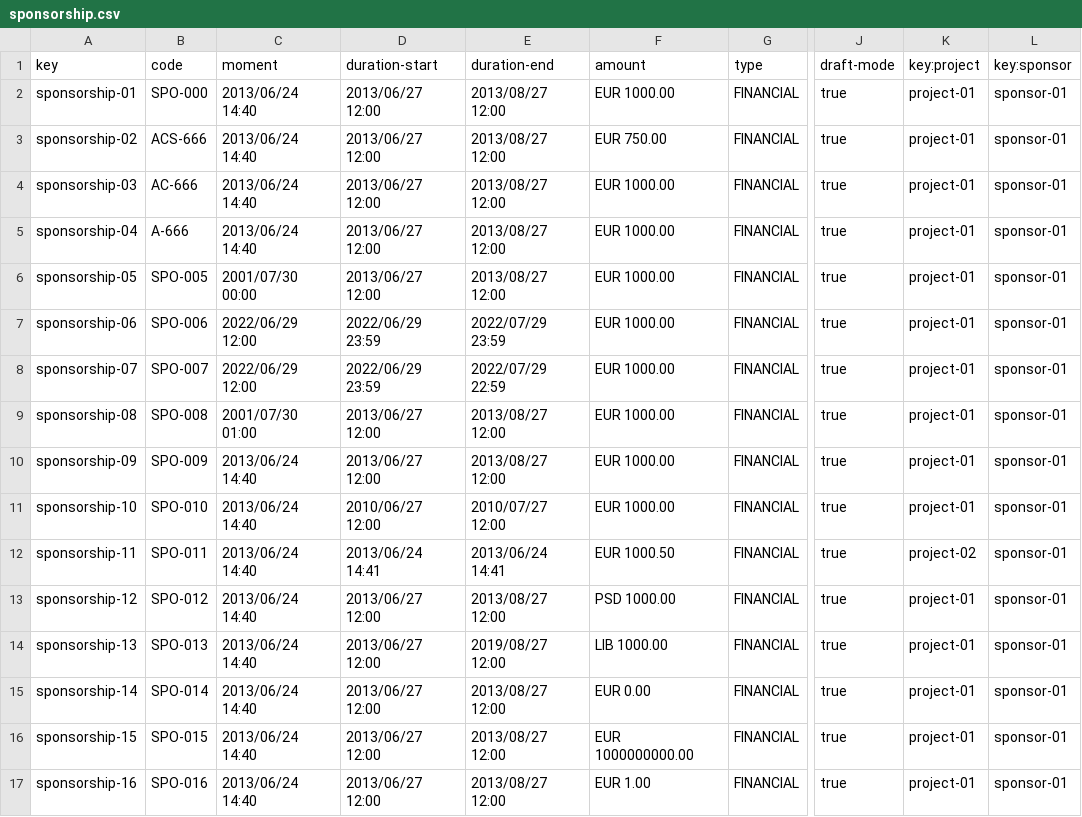
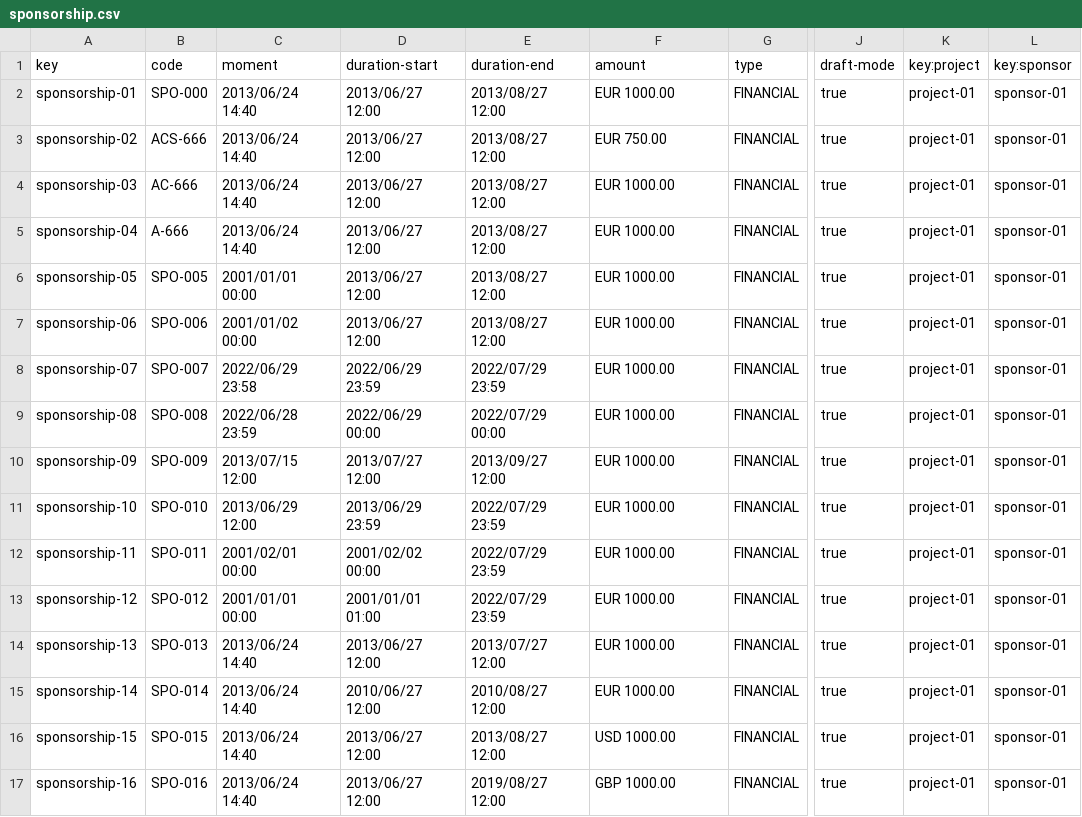
Before and after one commit to Danielruizlopezcc/Acme-SF-D04, a CSV file: src/main/webapp/WEB-INF/resources/sample-data/sponsorship.csv, drawn as a sheet; only a part is shown, gaps mark what is left out; the diff covers the shown part only; the diff names each change by its address in the sheet, - before the commit and + after, or states it on an @@ line.

```diff
--- a/src/main/webapp/WEB-INF/resources/sample-data/sponsorship.csv
+++ b/src/main/webapp/WEB-INF/resources/sample-data/sponsorship.csv
-C6 (moment): 2001/07/30 00:00
+C6 (moment): 2001/01/01 00:00
-C7 (moment): 2022/06/29 12:00
+C7 (moment): 2001/01/02 00:00
-D7 (duration-start): 2022/06/29 23:59
+D7 (duration-start): 2013/06/27 12:00
-E7 (duration-end): 2022/07/29 23:59
+E7 (duration-end): 2013/08/27 12:00
-C8 (moment): 2022/06/29 12:00
+C8 (moment): 2022/06/29 23:58
-E8 (duration-end): 2022/07/29 22:59
+E8 (duration-end): 2022/07/29 23:59
-C9 (moment): 2001/07/30 01:00
+C9 (moment): 2022/06/28 23:59
-D9 (duration-start): 2013/06/27 12:00
+D9 (duration-start): 2022/06/29 00:00
-E9 (duration-end): 2013/08/27 12:00
+E9 (duration-end): 2022/07/29 00:00
-C10 (moment): 2013/06/24 14:40
+C10 (moment): 2013/07/15 12:00
-D10 (duration-start): 2013/06/27 12:00
+D10 (duration-start): 2013/07/27 12:00
-E10 (duration-end): 2013/08/27 12:00
+E10 (duration-end): 2013/09/27 12:00
-C11 (moment): 2013/06/24 14:40
+C11 (moment): 2013/06/29 12:00
-D11 (duration-start): 2010/06/27 12:00
+D11 (duration-start): 2013/06/29 23:59
-E11 (duration-end): 2010/07/27 12:00
+E11 (duration-end): 2022/07/29 23:59
-C12 (moment): 2013/06/24 14:40
+C12 (moment): 2001/02/01 00:00
-D12 (duration-start): 2013/06/24 14:41
+D12 (duration-start): 2001/02/02 00:00
-E12 (duration-end): 2013/06/24 14:41
+E12 (duration-end): 2022/07/29 23:59
-F12 (amount): EUR 1000.50
+F12 (amount): EUR 1000.00
-K12 (key:project): project-02
+K12 (key:project): project-01
-C13 (moment): 2013/06/24 14:40
+C13 (moment): 2001/01/01 00:00
-D13 (duration-start): 2013/06/27 12:00
+D13 (duration-start): 2001/01/01 01:00
-E13 (duration-end): 2013/08/27 12:00
+E13 (duration-end): 2022/07/29 23:59
-F13 (amount): PSD 1000.00
+F13 (amount): EUR 1000.00
-E14 (duration-end): 2019/08/27 12:00
+E14 (duration-end): 2013/07/27 12:00
-F14 (amount): LIB 1000.00
+F14 (amount): EUR 1000.00
-D15 (duration-start): 2013/06/27 12:00
+D15 (duration-start): 2010/06/27 12:00
-E15 (duration-end): 2013/08/27 12:00
+E15 (duration-end): 2010/08/27 12:00
-F15 (amount): EUR 0.00
+F15 (amount): EUR 1000.00
-F16 (amount): EUR 1000000000.00
+F16 (amount): USD 1000.00
-E17 (duration-end): 2013/08/27 12:00
+E17 (duration-end): 2019/08/27 12:00
-F17 (amount): EUR 1.00
+F17 (amount): GBP 1000.00
```
Also changed, not shown: 4 added rows and 26 edited cells elsewhere in this file, src/main/webapp/WEB-INF/resources/sample-data/invoice.csv, 13 other files.
